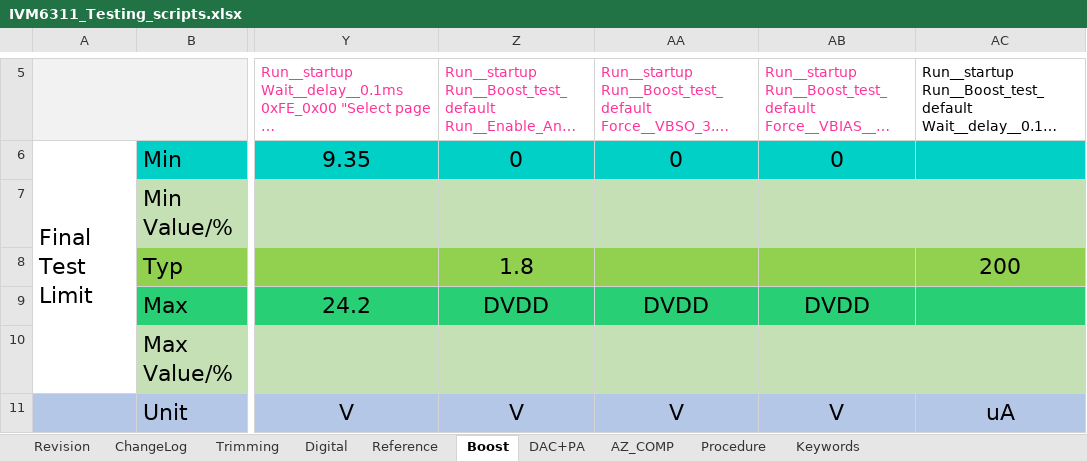
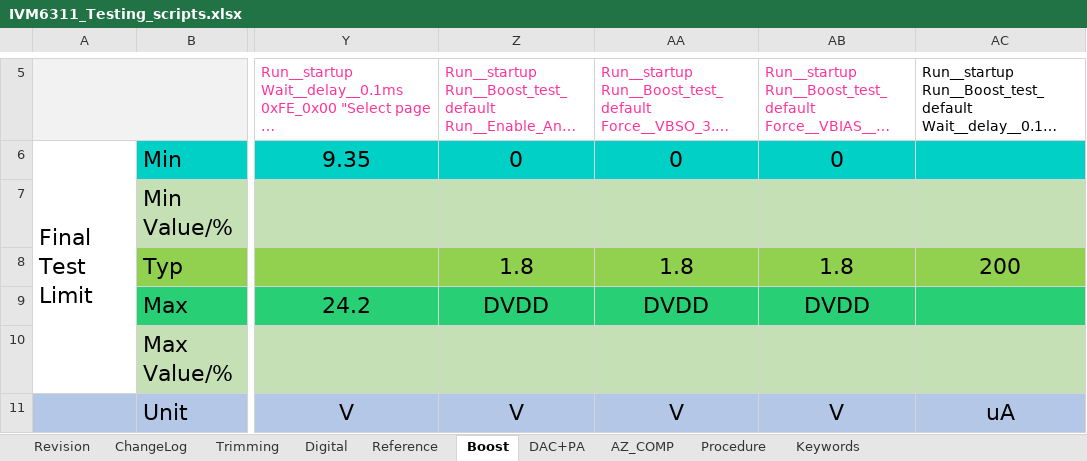
Before and after one commit to HarishKumarSedu/IVM6311ATE, an Excel workbook: IVM6311_Testing_scripts.xlsx, sheet Boost, drawn as a sheet; only a part is shown, gaps mark what is left out; long unchanged cells end in …; values as stored, in another font and other column widths than the file's, no borders; the diff names each change by its address in the sheet, - before the commit and + after, or states it on an @@ line.

```diff
--- a/IVM6311_Testing_scripts.xlsx (sheet Boost)
+++ b/IVM6311_Testing_scripts.xlsx (sheet Boost)
-AA8: (empty)
+AA8: 1.8
-AB8: (empty)
+AB8: 1.8
```
Also changed, not shown: 2 other files.
